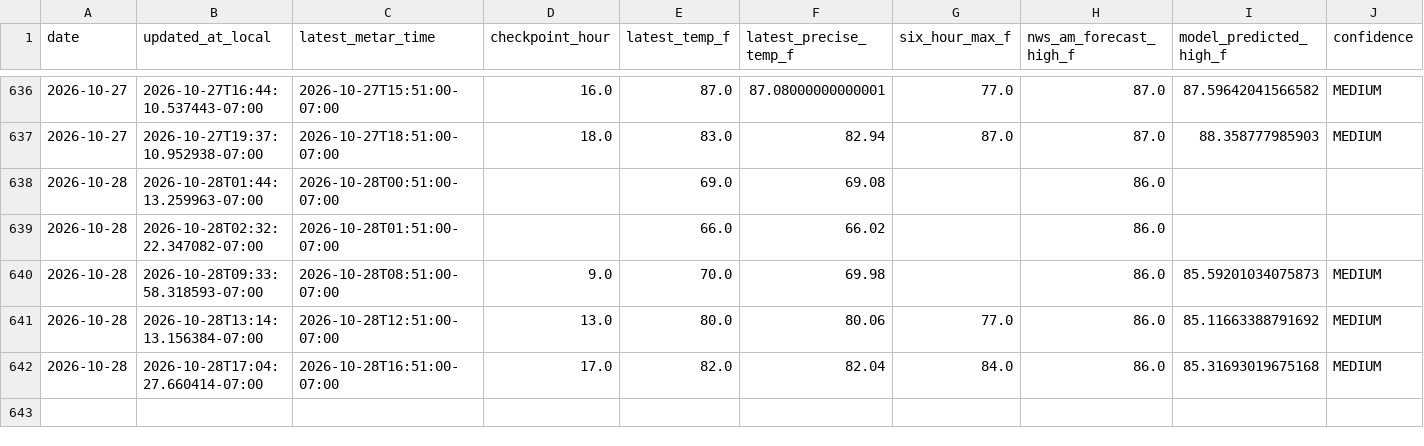
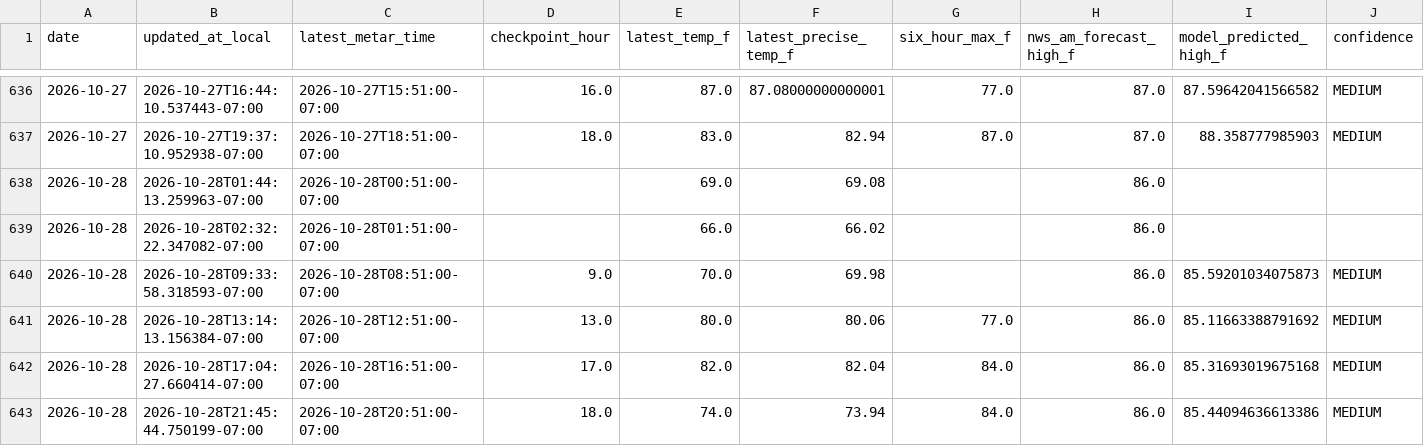
Before and after one commit to capecodbeachgirl/kphx-live-model, a CSV file: data/live/kphx_live_history.csv, drawn as a sheet; only a part is shown, gaps mark what is left out; rows hold the shown columns only; the diff names each change by its address in the sheet, - before the commit and + after, or states it on an @@ line.

```diff
--- a/data/live/kphx_live_history.csv
+++ b/data/live/kphx_live_history.csv
+row 643: 2026-10-28 | 2026-10-28T21:45:44.750199-07:00 | 2026-10-28T20:51:00-07:00 | 18.0 | 74.0 | 73.94 | 84.0 | 86.0 | 85.44094636613386 | MEDIUM
```
Also changed, not shown: 3 other files.
